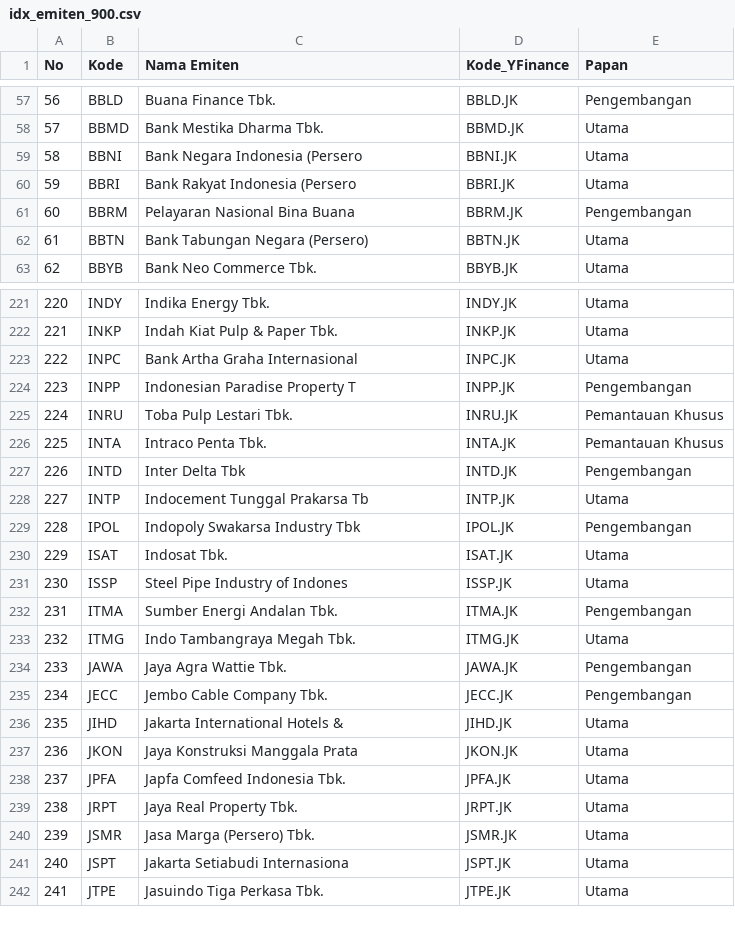
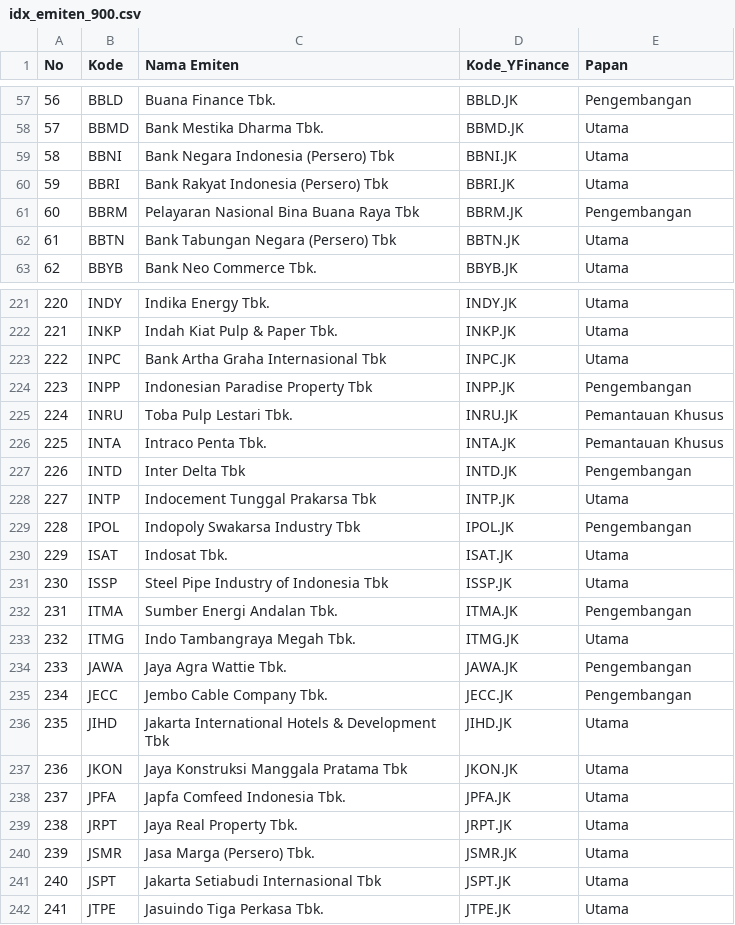
Before and after one commit to LibasJr/sahamlens, a CSV file: idx_emiten_900.csv, drawn as a sheet; only a part is shown, gaps mark what is left out; the diff covers the shown part only.

Commit message:
chore(emiten): sinkronkan katalog dengan daftar resmi BEI (18 papan + 129 nama terpotong) + skrip sync berulang

```diff
--- a/idx_emiten_900.csv
+++ b/idx_emiten_900.csv
@@ -58,6 +58,6 @@ No,Kode,Nama Emiten,Kode_YFinance,Papan
 57,BBMD,Bank Mestika Dharma Tbk.,BBMD.JK,Utama
-58,BBNI,Bank Negara Indonesia (Persero,BBNI.JK,Utama
-59,BBRI,Bank Rakyat Indonesia (Persero,BBRI.JK,Utama
-60,BBRM,Pelayaran Nasional Bina Buana ,BBRM.JK,Pengembangan
-61,BBTN,Bank Tabungan Negara (Persero),BBTN.JK,Utama
+58,BBNI,Bank Negara Indonesia (Persero) Tbk,BBNI.JK,Utama
+59,BBRI,Bank Rakyat Indonesia (Persero) Tbk,BBRI.JK,Utama
+60,BBRM,Pelayaran Nasional Bina Buana Raya Tbk,BBRM.JK,Pengembangan
+61,BBTN,Bank Tabungan Negara (Persero) Tbk,BBTN.JK,Utama
 62,BBYB,Bank Neo Commerce Tbk.,BBYB.JK,Utama
@@ -222,4 +222,4 @@ No,Kode,Nama Emiten,Kode_YFinance,Papan
 221,INKP,Indah Kiat Pulp & Paper Tbk.,INKP.JK,Utama
-222,INPC,Bank Artha Graha Internasional,INPC.JK,Utama
-223,INPP,Indonesian Paradise Property T,INPP.JK,Pengembangan
+222,INPC,Bank Artha Graha Internasional Tbk,INPC.JK,Utama
+223,INPP,Indonesian Paradise Property Tbk,INPP.JK,Pengembangan
 224,INRU,Toba Pulp Lestari Tbk.,INRU.JK,Pemantauan Khusus
@@ -227,6 +227,6 @@ No,Kode,Nama Emiten,Kode_YFinance,Papan
 226,INTD,Inter Delta Tbk,INTD.JK,Pengembangan
-227,INTP,Indocement Tunggal Prakarsa Tb,INTP.JK,Utama
+227,INTP,Indocement Tunggal Prakarsa Tbk,INTP.JK,Utama
 228,IPOL,Indopoly Swakarsa Industry Tbk,IPOL.JK,Pengembangan
 229,ISAT,Indosat Tbk.,ISAT.JK,Utama
-230,ISSP,Steel Pipe Industry of Indones,ISSP.JK,Utama
+230,ISSP,Steel Pipe Industry of Indonesia Tbk,ISSP.JK,Utama
 231,ITMA,Sumber Energi Andalan Tbk.,ITMA.JK,Pengembangan
@@ -235,4 +235,4 @@ No,Kode,Nama Emiten,Kode_YFinance,Papan
 234,JECC,Jembo Cable Company Tbk.,JECC.JK,Pengembangan
-235,JIHD,Jakarta International Hotels &,JIHD.JK,Utama
-236,JKON,Jaya Konstruksi Manggala Prata,JKON.JK,Utama
+235,JIHD,Jakarta International Hotels & Development Tbk,JIHD.JK,Utama
+236,JKON,Jaya Konstruksi Manggala Pratama Tbk,JKON.JK,Utama
 237,JPFA,Japfa Comfeed Indonesia Tbk.,JPFA.JK,Utama
@@ -240,3 +240,3 @@ No,Kode,Nama Emiten,Kode_YFinance,Papan
 239,JSMR,Jasa Marga (Persero) Tbk.,JSMR.JK,Utama
-240,JSPT,Jakarta Setiabudi Internasiona,JSPT.JK,Utama
+240,JSPT,Jakarta Setiabudi Internasional Tbk,JSPT.JK,Utama
 241,JTPE,Jasuindo Tiga Perkasa Tbk.,JTPE.JK,Utama
```
Also changed, not shown: 136 edited cells elsewhere in this file, 1 other file.
